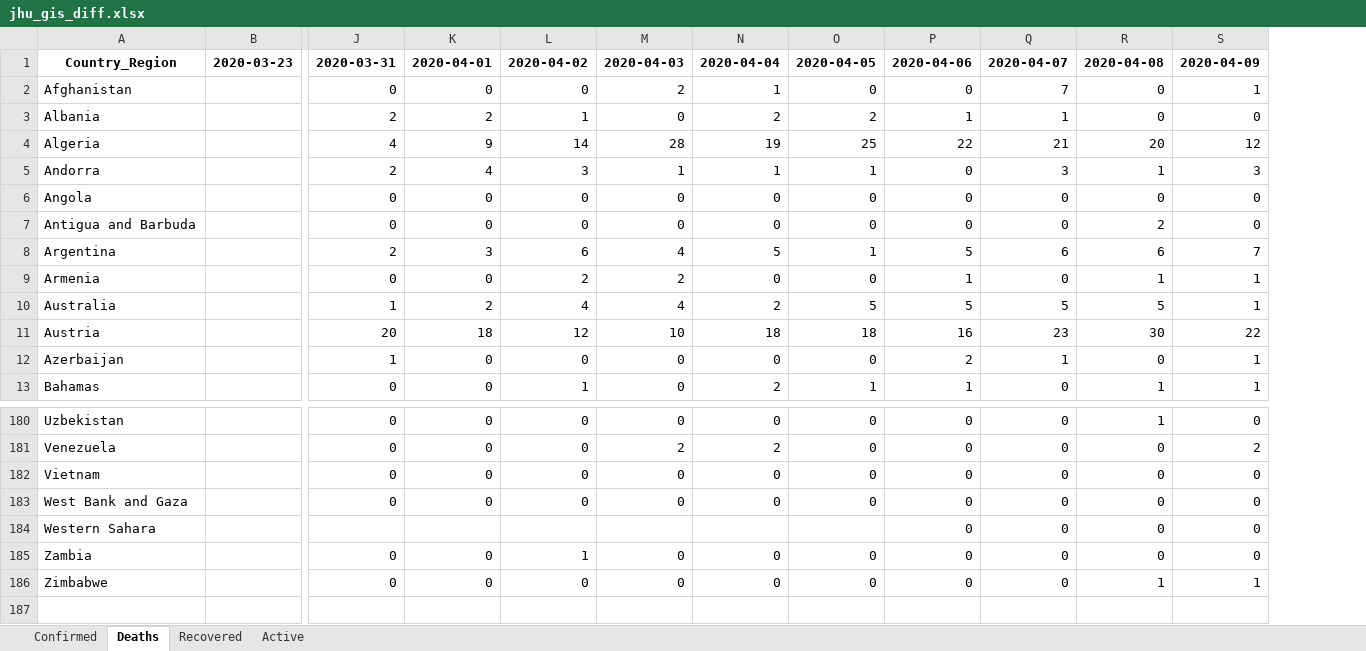
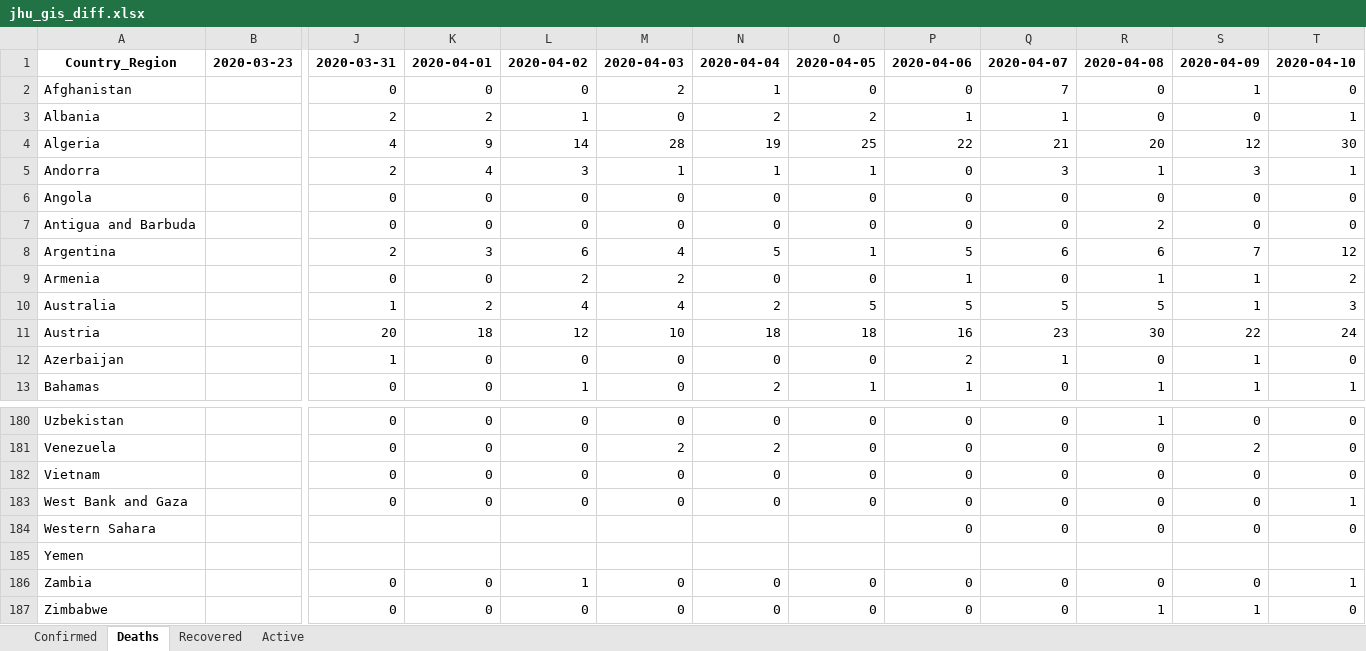
Before and after one commit to maisammusthafa/covid-19, an Excel workbook: jhu_gis/data/jhu_gis_diff.xlsx, sheet Deaths, drawn as a sheet; only a part is shown, gaps mark what is left out; values as stored, in another font and other column widths than the file's, no borders; rows hold the shown columns only; the diff names each change by its address in the sheet, - before the commit and + after, or states it on an @@ line.

```diff
--- a/jhu_gis/data/jhu_gis_diff.xlsx (sheet Deaths)
+++ b/jhu_gis/data/jhu_gis_diff.xlsx (sheet Deaths)
+column T, rows 1-13: 2020-04-10 | 0 | 1 | 30 | 1 | 0 | 0 | 12 | 2 | 3 | 24 | 0 | 1; rows 180-184: 0 | 0 | 0 | 1 | 0; rows 186-187: 1 | 0
+row 185: Yemen
```
Also changed, not shown: sheet Recovered, sheet Active, sheet Confirmed, ecdc_csv/data/ecdc_csv_diff.xlsx, ecdc_csv/data/ecdc_csv_total.xlsx, 5 other files.
